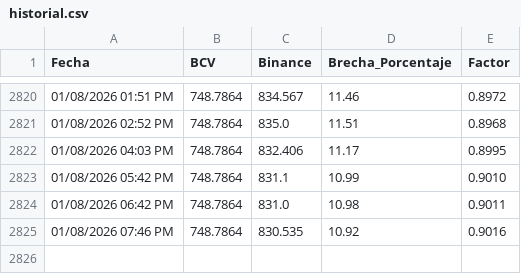
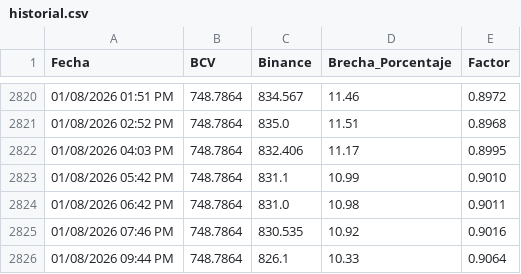
Before and after one commit to htovar21/Script_BCV_Binance, a CSV file: historial.csv, drawn as a sheet; only a part is shown, gaps mark what is left out.

```diff
--- a/historial.csv
+++ b/historial.csv
@@ -2825 +2825,2 @@ Fecha,BCV,Binance,Brecha_Porcentaje,Factor
 01/08/2026 07:46 PM,748.7864,830.535,10.92,0.9016
+01/08/2026 09:44 PM,748.7864,826.1,10.33,0.9064
```
